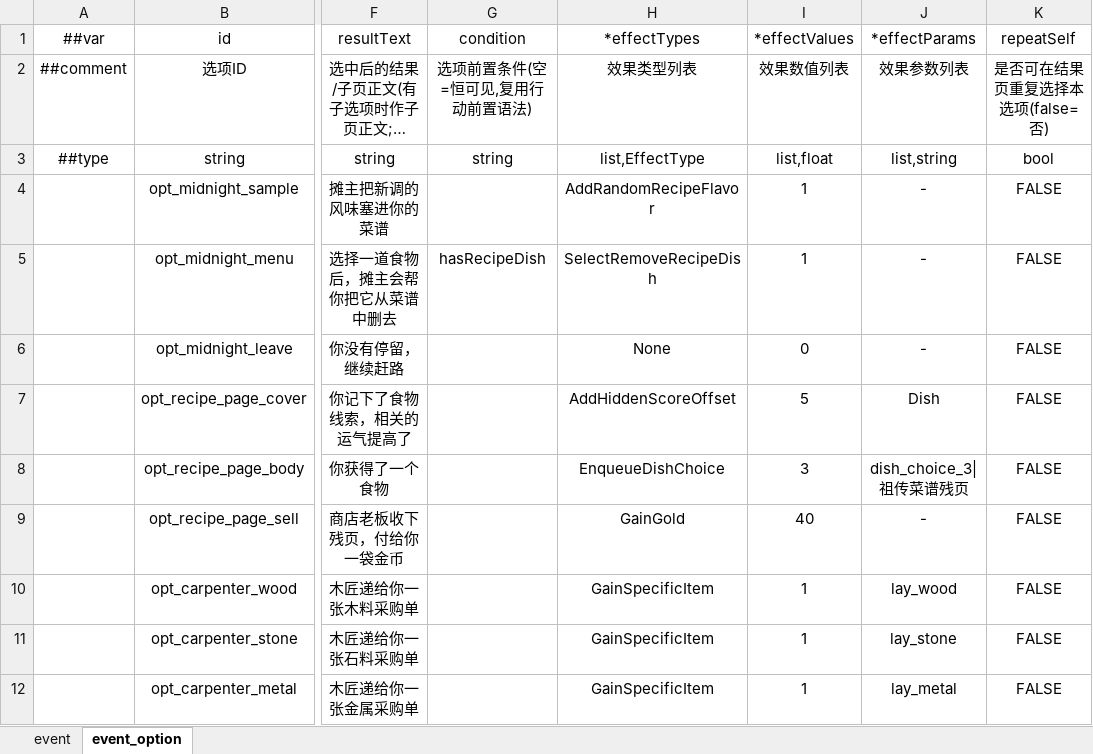
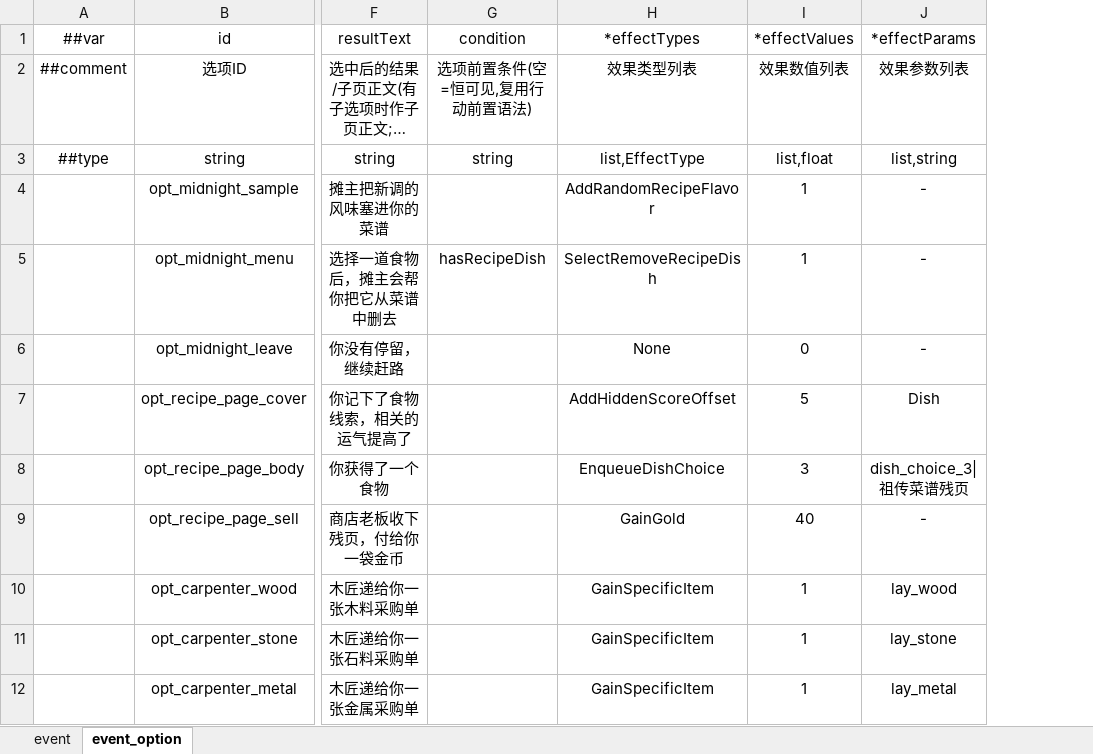
Before and after one commit to 2563495284/gourmetproject, an Excel workbook: GourmetProject/GameConfig/Datas/event.xlsx, sheet event_option, drawn as a sheet; only a part is shown, gaps mark what is left out; long unchanged cells end in …; values as stored, in another font and other column widths than the file's, no borders; the diff names each change by its address in the sheet, - before the commit and + after, or states it on an @@ line.

```diff
--- a/GourmetProject/GameConfig/Datas/event.xlsx (sheet event_option)
+++ b/GourmetProject/GameConfig/Datas/event.xlsx (sheet event_option)
-column K (repeatSelf), rows 2-12: 是否可在结果页重复选择本选项(false=否) | bool | FALSE | FALSE | FALSE | FALSE | FALSE | FALSE | FALSE | FALSE | FALSE
```
Also changed, not shown: 8 other files.
